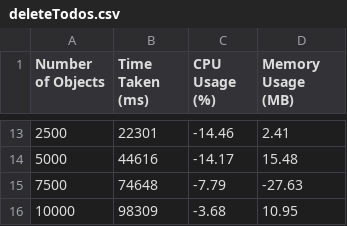
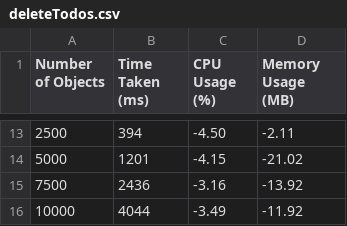
Before and after one commit to estefaniavazquez/ECSE429, a CSV file: partC/results/deleteTodos.csv, drawn as a sheet; only a part is shown, gaps mark what is left out; the diff covers the shown part only.

```diff
--- a/partC/results/deleteTodos.csv
+++ b/partC/results/deleteTodos.csv
@@ -13,4 +13,4 @@ Number of Objects,Time Taken (ms),CPU Usage (%),Memory Usage (MB)
-2500,22301,-14.46,2.41
-5000,44616,-14.17,15.48
-7500,74648,-7.79,-27.63
-10000,98309,-3.68,10.95
+2500,394,-4.50,-2.11
+5000,1201,-4.15,-21.02
+7500,2436,-3.16,-13.92
+10000,4044,-3.49,-11.92
```
Also changed, not shown: 31 edited cells elsewhere in this file, partC/results/createCategories.csv, partC/results/createTodos.csv, 18 other files.
